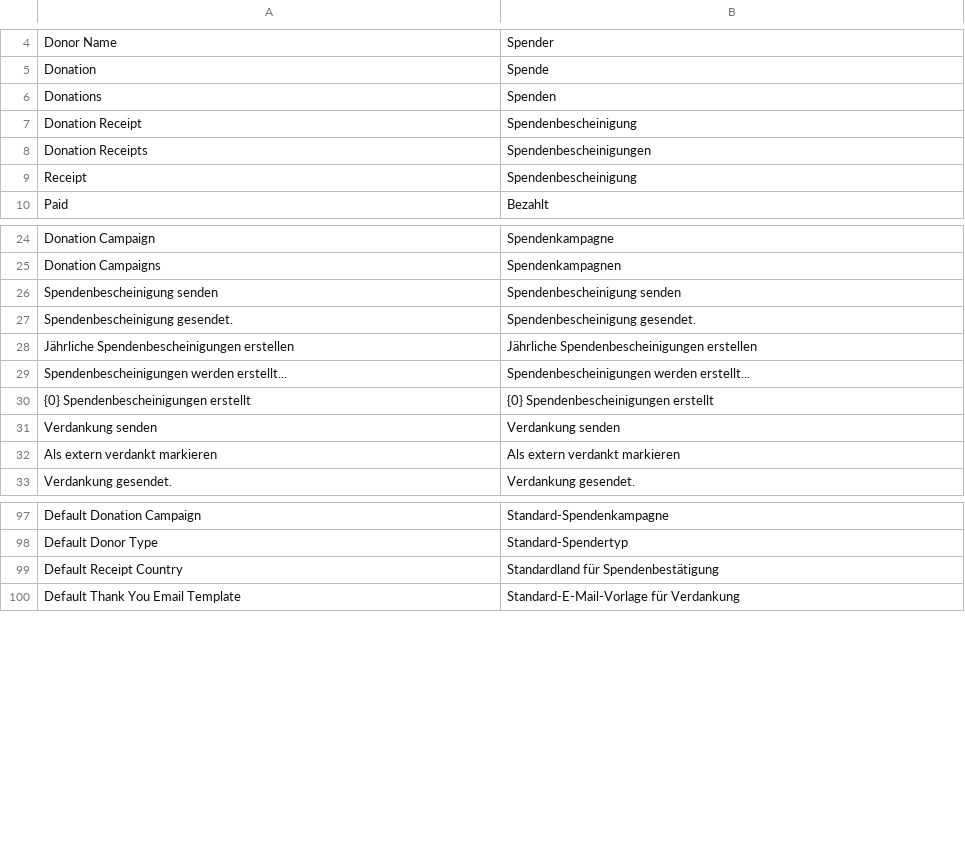
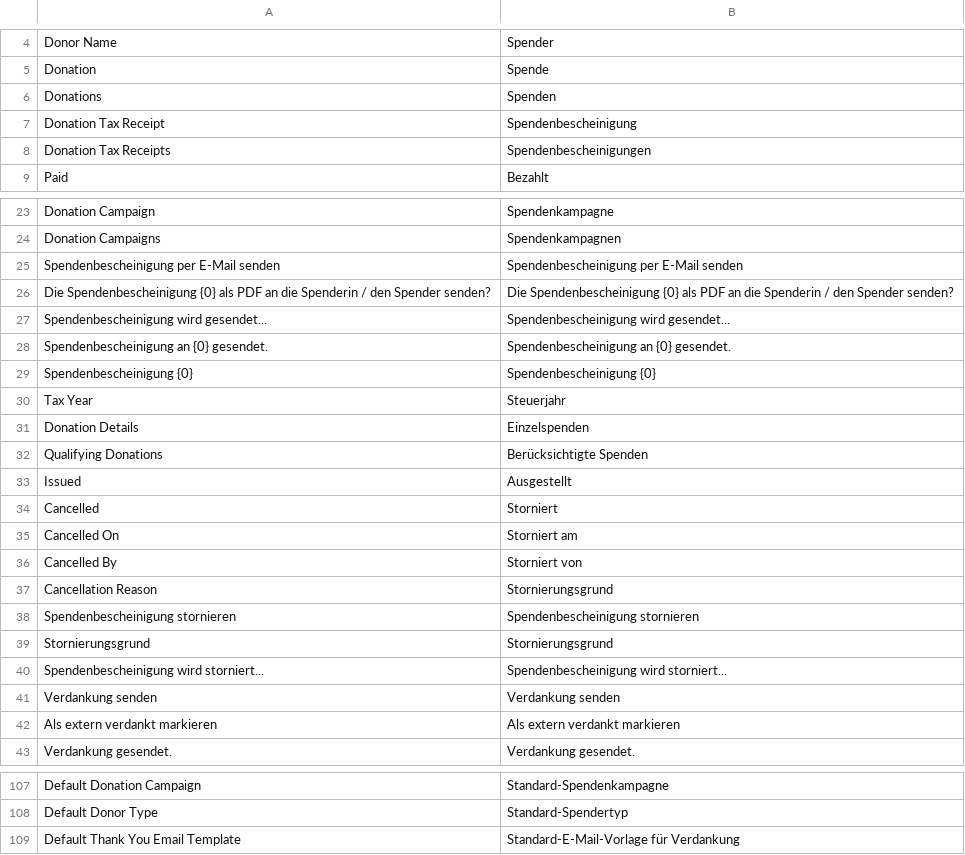
Before and after one commit to OpenNGO-Project/non_profit, a CSV file: non_profit/translations/de.csv, drawn as a sheet; only a part is shown, gaps mark what is left out; the diff covers the shown part only.

Commit message:
feat: replace legacy donation receipts with tax receipts

```diff
--- a/non_profit/translations/de.csv
+++ b/non_profit/translations/de.csv
@@ -6,5 +6,4 @@
 "Donations","Spenden"
-"Donation Receipt","Spendenbescheinigung"
-"Donation Receipts","Spendenbescheinigungen"
-"Receipt","Spendenbescheinigung"
+"Donation Tax Receipt","Spendenbescheinigung"
+"Donation Tax Receipts","Spendenbescheinigungen"
 "Paid","Bezahlt"
@@ -25,7 +24,18 @@
 "Donation Campaigns","Spendenkampagnen"
-"Spendenbescheinigung senden","Spendenbescheinigung senden"
-"Spendenbescheinigung gesendet.","Spendenbescheinigung gesendet."
-"Jährliche Spendenbescheinigungen erstellen","Jährliche Spendenbescheinigungen erstellen"
-"Spendenbescheinigungen werden erstellt...","Spendenbescheinigungen werden erstellt..."
-"{0} Spendenbescheinigungen erstellt","{0} Spendenbescheinigungen erstellt"
+"Spendenbescheinigung per E-Mail senden","Spendenbescheinigung per E-Mail senden"
+"Die Spendenbescheinigung {0} als PDF an die Spenderin / den Spender senden?","Die Spendenbescheinigung {0} als PDF an die Spenderin / den Spender senden?"
+"Spendenbescheinigung wird gesendet...","Spendenbescheinigung wird gesendet..."
+"Spendenbescheinigung an {0} gesendet.","Spendenbescheinigung an {0} gesendet."
+"Spendenbescheinigung {0}","Spendenbescheinigung {0}"
+"Tax Year","Steuerjahr"
+"Donation Details","Einzelspenden"
+"Qualifying Donations","Berücksichtigte Spenden"
+"Issued","Ausgestellt"
+"Cancelled","Storniert"
+"Cancelled On","Storniert am"
+"Cancelled By","Storniert von"
+"Cancellation Reason","Stornierungsgrund"
+"Spendenbescheinigung stornieren","Spendenbescheinigung stornieren"
+"Stornierungsgrund","Stornierungsgrund"
+"Spendenbescheinigung wird storniert...","Spendenbescheinigung wird storniert..."
 "Verdankung senden","Verdankung senden"
@@ -98,3 +108,2 @@ Default Donation Campaign,Standard-Spendenkampagne
 Default Donor Type,Standard-Spendertyp
-Default Receipt Country,Standardland für Spendenbestätigung
 Default Thank You Email Template,Standard-E-Mail-Vorlage für Verdankung
```
Also changed, not shown: 2 removed rows elsewhere in this file, 33 other files.
